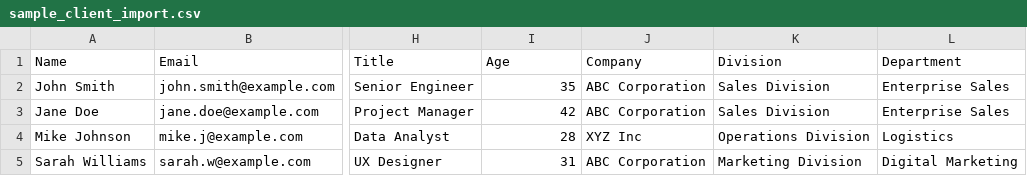
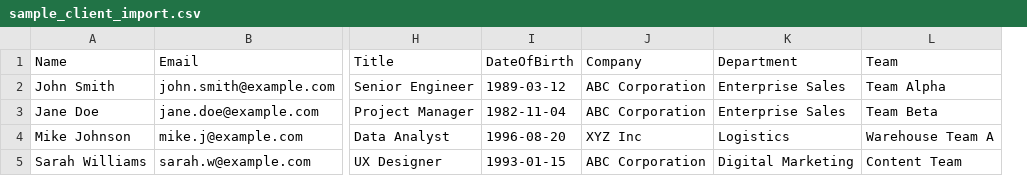
Before and after one commit to johnnybe8008/SSSBookOne, a CSV file: sample_client_import.csv, drawn as a sheet; only a part is shown, gaps mark what is left out; removed rows and columns are numbered as before the commit, all else as after; the diff names each change by its address in the sheet, - before the commit and + after, or states it on an @@ line.

```diff
--- a/sample_client_import.csv
+++ b/sample_client_import.csv
-column K (Division), rows 2-5: Sales Division | Sales Division | Operations Division | Marketing Division
+column L (Team), rows 2-5: Team Alpha | Team Beta | Warehouse Team A | Content Team
-I1: Age
+I1: DateOfBirth
-I2 (DateOfBirth): 35
+I2 (DateOfBirth): 1989-03-12
-I3 (DateOfBirth): 42
+I3 (DateOfBirth): 1982-11-04
-I4 (DateOfBirth): 28
+I4 (DateOfBirth): 1996-08-20
-I5 (DateOfBirth): 31
+I5 (DateOfBirth): 1993-01-15
```
Also changed, not shown: sample_organizational_import.csv, 8 other files.
